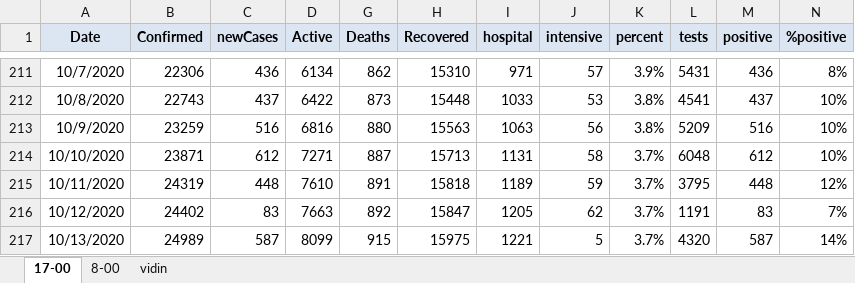
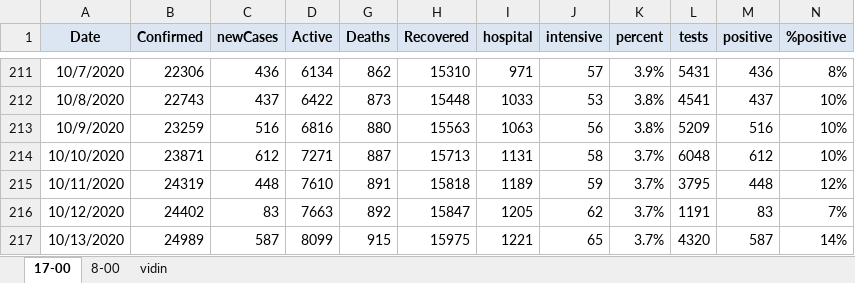
Before and after one commit to nosorrow/covid-19-bulgaria, an Excel workbook: covid-19.xlsx, sheet 17-00, drawn as a sheet; only a part is shown, gaps mark what is left out; values as stored, in another font and other column widths than the file's, no borders; conditional formats not drawn; the diff names each change by its address in the sheet, - before the commit and + after, or states it on an @@ line.

```diff
--- a/covid-19.xlsx (sheet 17-00)
+++ b/covid-19.xlsx (sheet 17-00)
-J217 (intensive): 5
+J217 (intensive): 65
```
Also changed, not shown: 1 other file.
